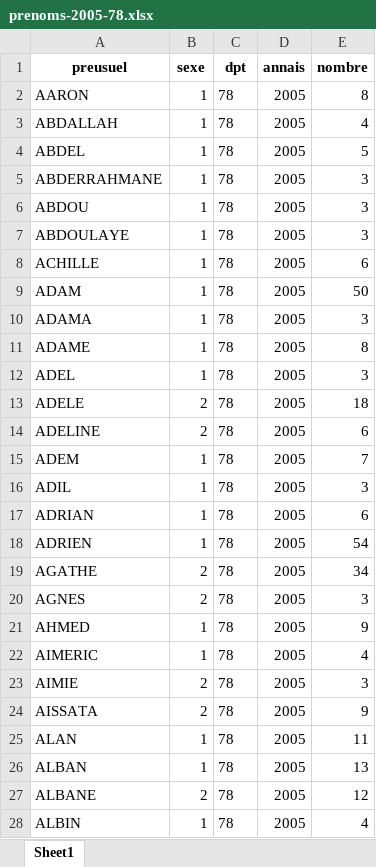
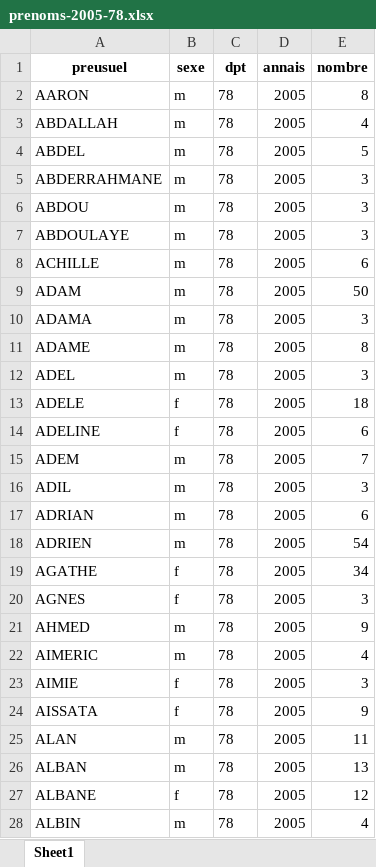
Before and after one commit to DanYellow/cours, an Excel workbook: integration-web-s3/sae-303/datasets/developpement/prenoms/prenoms-2005-78.xlsx, sheet Sheet1, drawn as a sheet; only a part is shown; values as stored, in another font and other column widths than the file's, no borders; the diff covers the shown part only; the diff names each change by its address in the sheet, - before the commit and + after, or states it on an @@ line.

```diff
--- a/integration-web-s3/sae-303/datasets/developpement/prenoms/prenoms-2005-78.xlsx (sheet Sheet1)
+++ b/integration-web-s3/sae-303/datasets/developpement/prenoms/prenoms-2005-78.xlsx (sheet Sheet1)
-B2:B12 (sexe): 1
+B2:B12 (sexe): m
-B13:B14 (sexe): 2
+B13:B14 (sexe): f
-B15:B18 (sexe): 1
+B15:B18 (sexe): m
-B19:B20 (sexe): 2
+B19:B20 (sexe): f
-B21:B22 (sexe): 1
+B21:B22 (sexe): m
-B23:B24 (sexe): 2
+B23:B24 (sexe): f
-B25:B26 (sexe): 1
+B25:B26 (sexe): m
-B27 (sexe): 2
+B27 (sexe): f
-B28 (sexe): 1
+B28 (sexe): m
```
Also changed, not shown: 956 edited cells elsewhere in this sheet, integration-web-s3/sae-303/datasets/developpement/prenoms/prenoms-2005-75.xlsx, integration-web-s3/sae-303/datasets/developpement/prenoms/prenoms-2005-92.xlsx, 14 other files.
